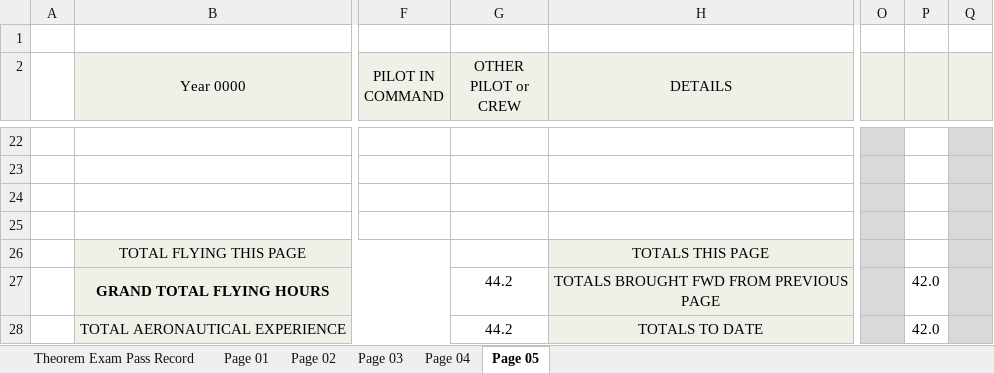
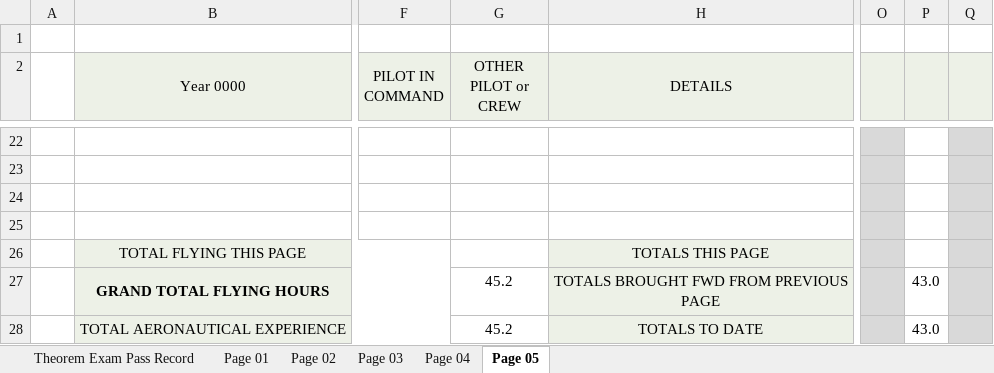
Before and after one commit to ninn-kou/PA28, an Excel workbook: My_Flying_Logbook.xlsx, sheet Page 05, drawn as a sheet; only a part is shown, gaps mark what is left out; values as stored, in another font and other column widths than the file's, no borders; the diff names each change by its address in the sheet, - before the commit and + after, or states it on an @@ line.

```diff
--- a/My_Flying_Logbook.xlsx (sheet Page 05)
+++ b/My_Flying_Logbook.xlsx (sheet Page 05)
-G27:G28 (OTHER PILOT or CREW): 44.2
+G27:G28 (OTHER PILOT or CREW): 45.2
-P27:P28: 42.0
+P27:P28: 43.0
```
Also changed, not shown: sheet Page 03, sheet Page 04.
